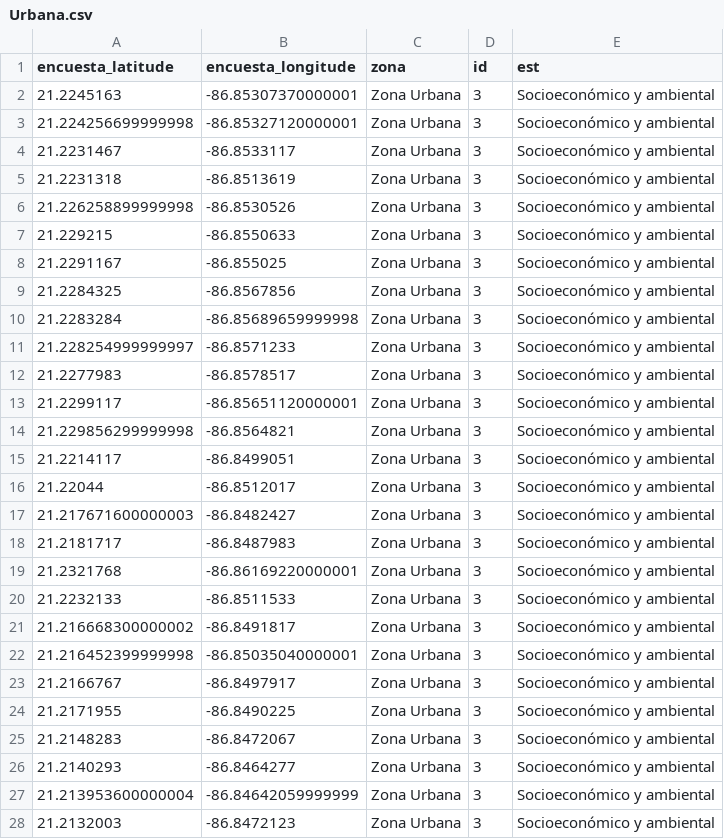
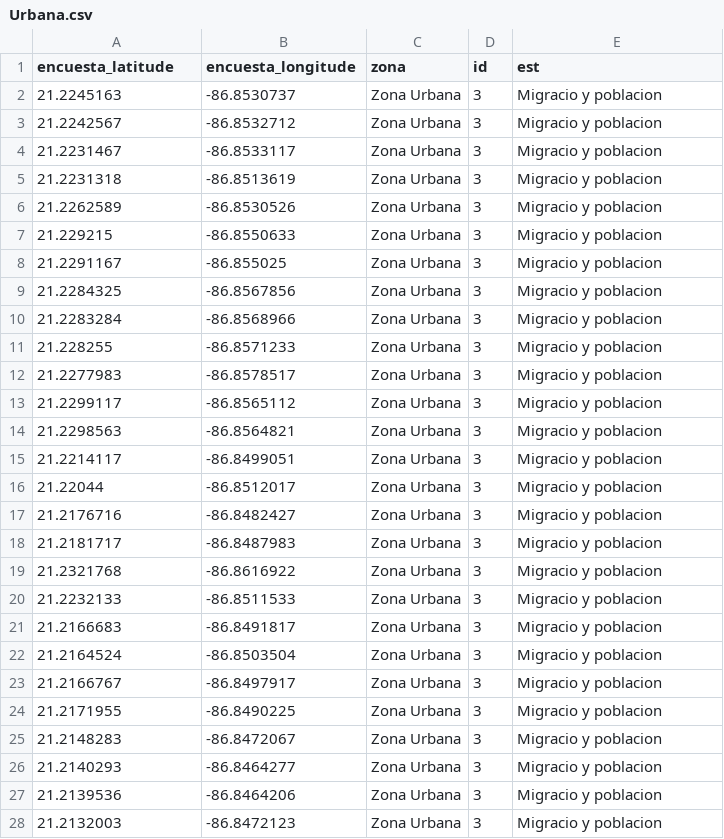
Before and after one commit to AngelicaGAM/Analisis_IslaMujeres, a CSV file: App_Shiny/Urbana.csv, drawn as a sheet; only a part is shown; the diff covers the shown part only.

```diff
--- a/App_Shiny/Urbana.csv
+++ b/App_Shiny/Urbana.csv
@@ -2,27 +2,27 @@ encuesta_latitude,encuesta_longitude,zona,id,est
-21.2245163,-86.85307370000001,Zona Urbana,3,Socioeconómico y ambiental
-21.224256699999998,-86.85327120000001,Zona Urbana,3,Socioeconómico y ambiental
-21.2231467,-86.8533117,Zona Urbana,3,Socioeconómico y ambiental
-21.2231318,-86.8513619,Zona Urbana,3,Socioeconómico y ambiental
-21.226258899999998,-86.8530526,Zona Urbana,3,Socioeconómico y ambiental
-21.229215,-86.8550633,Zona Urbana,3,Socioeconómico y ambiental
-21.2291167,-86.855025,Zona Urbana,3,Socioeconómico y ambiental
-21.2284325,-86.8567856,Zona Urbana,3,Socioeconómico y ambiental
-21.2283284,-86.85689659999998,Zona Urbana,3,Socioeconómico y ambiental
-21.228254999999997,-86.8571233,Zona Urbana,3,Socioeconómico y ambiental
-21.2277983,-86.8578517,Zona Urbana,3,Socioeconómico y ambiental
-21.2299117,-86.85651120000001,Zona Urbana,3,Socioeconómico y ambiental
-21.229856299999998,-86.8564821,Zona Urbana,3,Socioeconómico y ambiental
-21.2214117,-86.8499051,Zona Urbana,3,Socioeconómico y ambiental
-21.22044,-86.8512017,Zona Urbana,3,Socioeconómico y ambiental
-21.217671600000003,-86.8482427,Zona Urbana,3,Socioeconómico y ambiental
-21.2181717,-86.8487983,Zona Urbana,3,Socioeconómico y ambiental
-21.2321768,-86.86169220000001,Zona Urbana,3,Socioeconómico y ambiental
-21.2232133,-86.8511533,Zona Urbana,3,Socioeconómico y ambiental
-21.216668300000002,-86.8491817,Zona Urbana,3,Socioeconómico y ambiental
-21.216452399999998,-86.85035040000001,Zona Urbana,3,Socioeconómico y ambiental
-21.2166767,-86.8497917,Zona Urbana,3,Socioeconómico y ambiental
-21.2171955,-86.8490225,Zona Urbana,3,Socioeconómico y ambiental
-21.2148283,-86.8472067,Zona Urbana,3,Socioeconómico y ambiental
-21.2140293,-86.8464277,Zona Urbana,3,Socioeconómico y ambiental
-21.213953600000004,-86.84642059999999,Zona Urbana,3,Socioeconómico y ambiental
-21.2132003,-86.8472123,Zona Urbana,3,Socioeconómico y ambiental
+21.2245163,-86.8530737,Zona Urbana,3,Migracio y poblacion,,
+21.2242567,-86.8532712,Zona Urbana,3,Migracio y poblacion,,
+21.2231467,-86.8533117,Zona Urbana,3,Migracio y poblacion,,
+21.2231318,-86.8513619,Zona Urbana,3,Migracio y poblacion,,
+21.2262589,-86.8530526,Zona Urbana,3,Migracio y poblacion,,
+21.229215,-86.8550633,Zona Urbana,3,Migracio y poblacion,,
+21.2291167,-86.855025,Zona Urbana,3,Migracio y poblacion,,
+21.2284325,-86.8567856,Zona Urbana,3,Migracio y poblacion,,
+21.2283284,-86.8568966,Zona Urbana,3,Migracio y poblacion,,
+21.228255,-86.8571233,Zona Urbana,3,Migracio y poblacion,,
+21.2277983,-86.8578517,Zona Urbana,3,Migracio y poblacion,,
+21.2299117,-86.8565112,Zona Urbana,3,Migracio y poblacion,,
+21.2298563,-86.8564821,Zona Urbana,3,Migracio y poblacion,,
+21.2214117,-86.8499051,Zona Urbana,3,Migracio y poblacion,,
+21.22044,-86.8512017,Zona Urbana,3,Migracio y poblacion,,
+21.2176716,-86.8482427,Zona Urbana,3,Migracio y poblacion,,
+21.2181717,-86.8487983,Zona Urbana,3,Migracio y poblacion,,
+21.2321768,-86.8616922,Zona Urbana,3,Migracio y poblacion,,
+21.2232133,-86.8511533,Zona Urbana,3,Migracio y poblacion,,
+21.2166683,-86.8491817,Zona Urbana,3,Migracio y poblacion,,
+21.2164524,-86.8503504,Zona Urbana,3,Migracio y poblacion,,
+21.2166767,-86.8497917,Zona Urbana,3,Migracio y poblacion,,
+21.2171955,-86.8490225,Zona Urbana,3,Migracio y poblacion,,
+21.2148283,-86.8472067,Zona Urbana,3,Migracio y poblacion,,
+21.2140293,-86.8464277,Zona Urbana,3,Migracio y poblacion,,
+21.2139536,-86.8464206,Zona Urbana,3,Migracio y poblacion,,
+21.2132003,-86.8472123,Zona Urbana,3,Migracio y poblacion,,
```
Also changed, not shown: 1 added row, 1 removed row and 4 edited cells elsewhere in this file, App_Shiny/Isla.csv, 3 other files.
